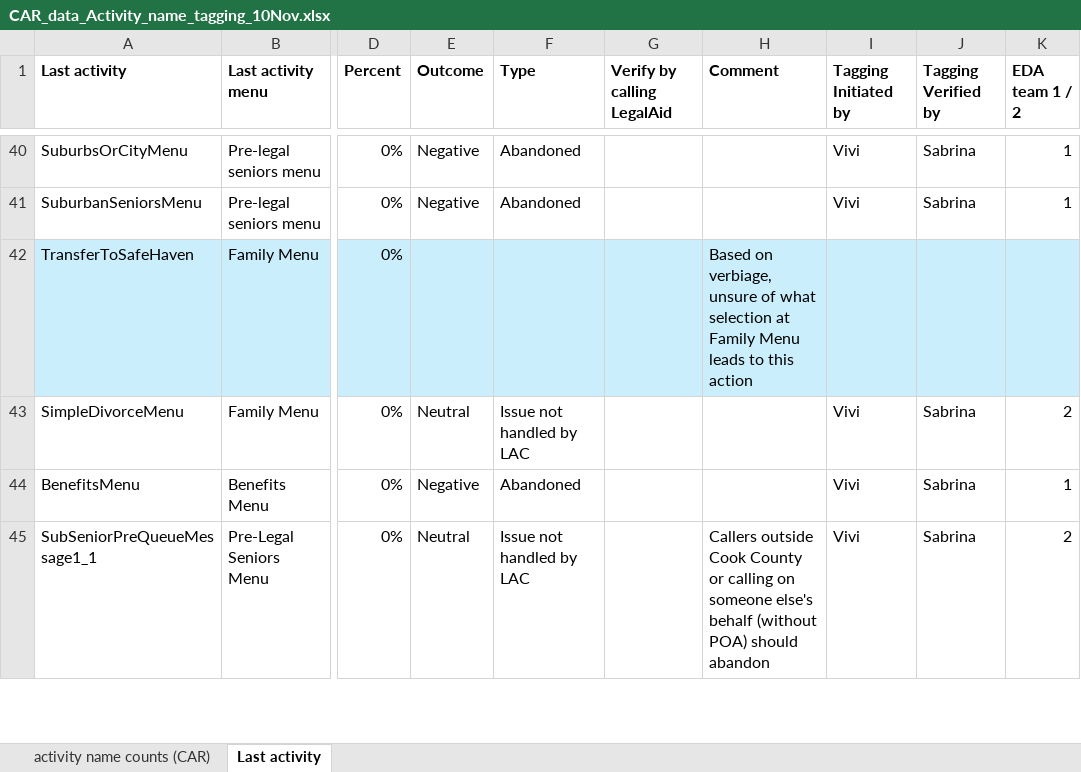
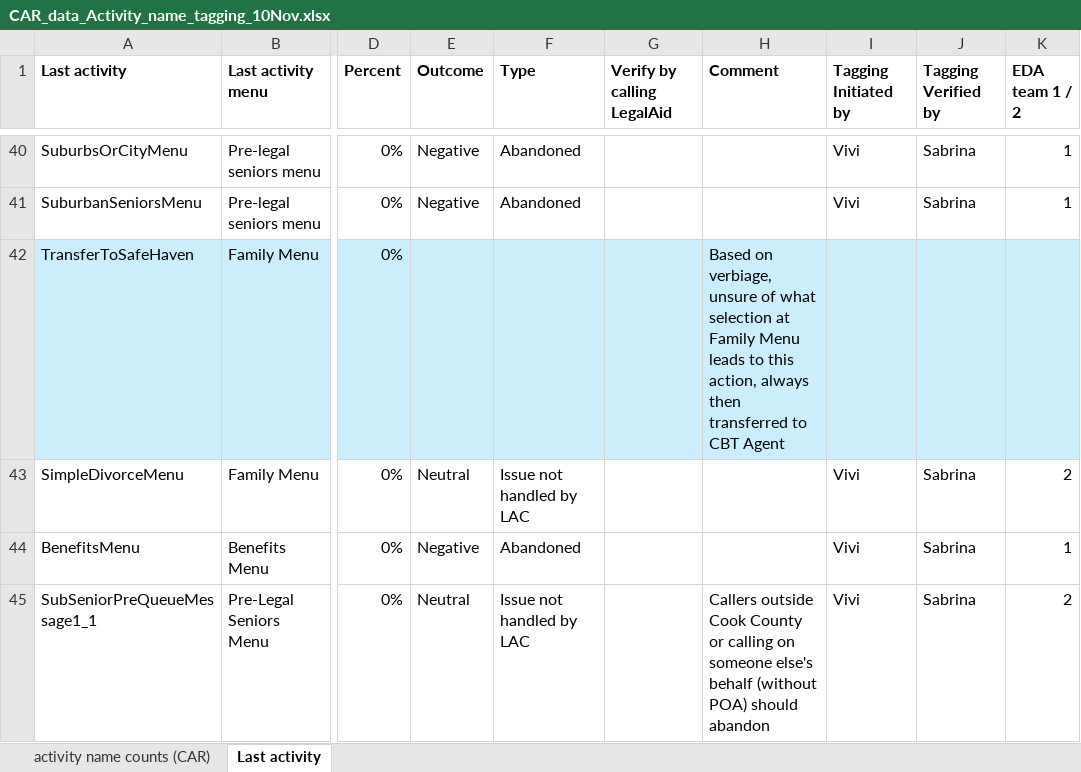
Before and after one commit to arvindkrishna87/STAT390_LegalAid_Fall2025, an Excel workbook: Clarifications/CAR_data_Activity_name_tagging_10Nov.xlsx, sheet Last activity, drawn as a sheet; only a part is shown, gaps mark what is left out; values as stored, in another font and other column widths than the file's, no borders; the diff names each change by its address in the sheet, - before the commit and + after, or states it on an @@ line.

Commit message:
Update CAR_data_Activity_name_tagging_10Nov.xlsx

```diff
--- a/Clarifications/CAR_data_Activity_name_tagging_10Nov.xlsx (sheet Last activity)
+++ b/Clarifications/CAR_data_Activity_name_tagging_10Nov.xlsx (sheet Last activity)
-H42 (Comment): …to this action
+H42 (Comment): …to this action, always then transferred to CBT Agent
```
